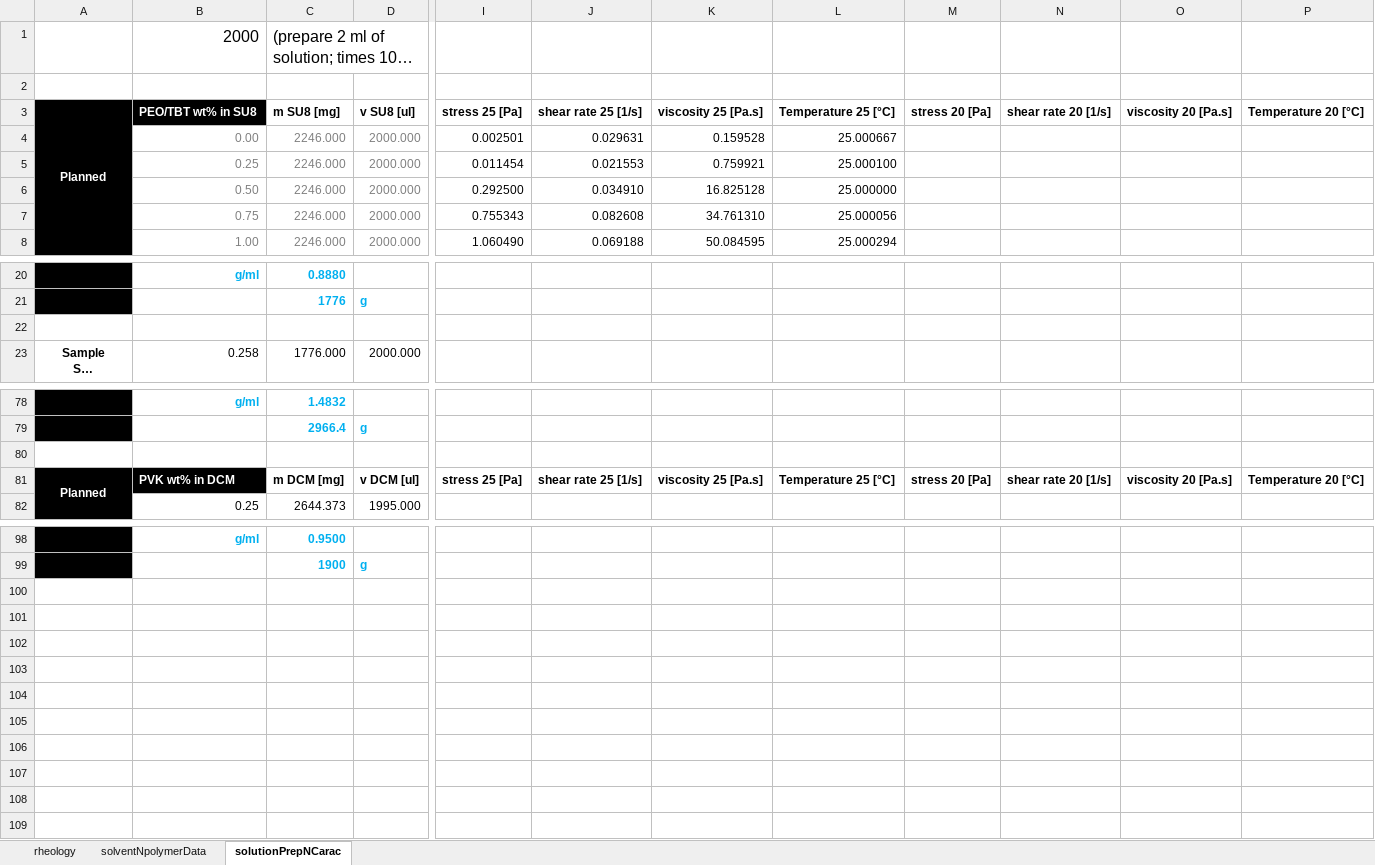
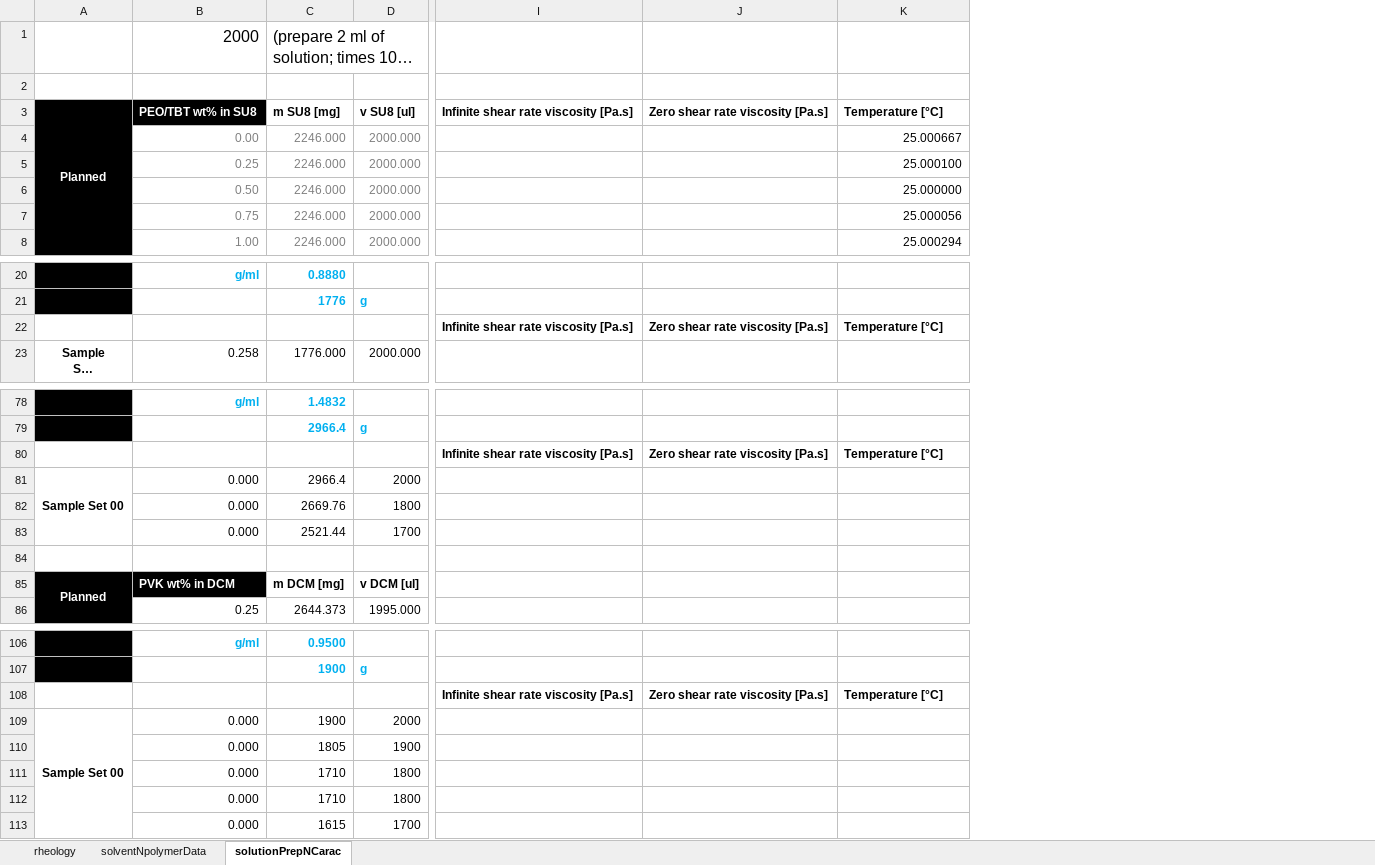
Before and after one commit to KiraSensei13/MNT_ITESM_Thesis, an Excel workbook: Viscosity/solutionsNrheology.xlsx, sheet solutionPrepNCarac, drawn as a sheet; only a part is shown, gaps mark what is left out; long unchanged cells end in …; values as stored, in another font and other column widths than the file's, no borders; removed rows and columns are numbered as before the commit, all else as after; rows hold the shown columns only; the diff covers the shown part only; the diff names each change by its address in the sheet, - before the commit and + after, or states it on an @@ line.

Commit message:
new samples

```diff
--- a/Viscosity/solutionsNrheology.xlsx (sheet solutionPrepNCarac)
+++ b/Viscosity/solutionsNrheology.xlsx (sheet solutionPrepNCarac)
-column I, rows 3-8: stress 25 [Pa] | 0.002501 | 0.011454 | 0.292500 | 0.755343 | 1.060490; row 81: stress 25 [Pa]
-column J, rows 3-8: shear rate 25 [1/s] | 0.029631 | 0.021553 | 0.034910 | 0.082608 | 0.069188; row 81: shear rate 25 [1/s]
-column K, rows 3-8: viscosity 25 [Pa.s] | 0.159528 | 0.759921 | 16.825128 | 34.761310 | 50.084595; row 81: viscosity 25 [Pa.s]
+column I, row 3: Infinite shear rate viscosity [Pa.s]; row 22: Infinite shear rate viscosity [Pa.s]
+column J, row 3: Zero shear rate viscosity [Pa.s]; row 22: Zero shear rate viscosity [Pa.s]
-column M, row 3: stress 20 [Pa]; row 81: stress 20 [Pa]
-column N, row 3: shear rate 20 [1/s]; row 81: shear rate 20 [1/s]
-column O, row 3: viscosity 20 [Pa.s]; row 81: viscosity 20 [Pa.s]
-column P, row 3: Temperature 20 [°C]; row 81: Temperature 20 [°C]
-K3: Temperature 25 [°C]
+K3: Temperature [°C]
-row 22: (empty)
+row 22:  |  |  |  | Infinite shear rate viscosity [Pa.s] | Zero shear rate viscosity [Pa.s] | Temperature [°C]
+row 80:  |  |  |  | Infinite shear rate viscosity [Pa.s] | Zero shear rate viscosity [Pa.s] | Temperature [°C]
+row 81: Sample Set 00 | 0.000 | 2966.4 | 2000
+row 82:  | 0.000 | 2669.76 | 1800
+row 83:  | 0.000 | 2521.44 | 1700
-K85: Temperature 25 [°C]
+K85: (empty)
+row 108:  |  |  |  | Infinite shear rate viscosity [Pa.s] | Zero shear rate viscosity [Pa.s] | Temperature [°C]
+row 109: Sample Set 00 | 0.000 | 1900 | 2000
+row 110:  | 0.000 | 1805 | 1900
+row 111:  | 0.000 | 1710 | 1800
+row 112:  | 0.000 | 1710 | 1800
+row 113:  | 0.000 | 1615 | 1700
```
Also changed, not shown: 4 added rows and 12 edited cells elsewhere in this sheet, formulas that keep their value, 11 other files.
